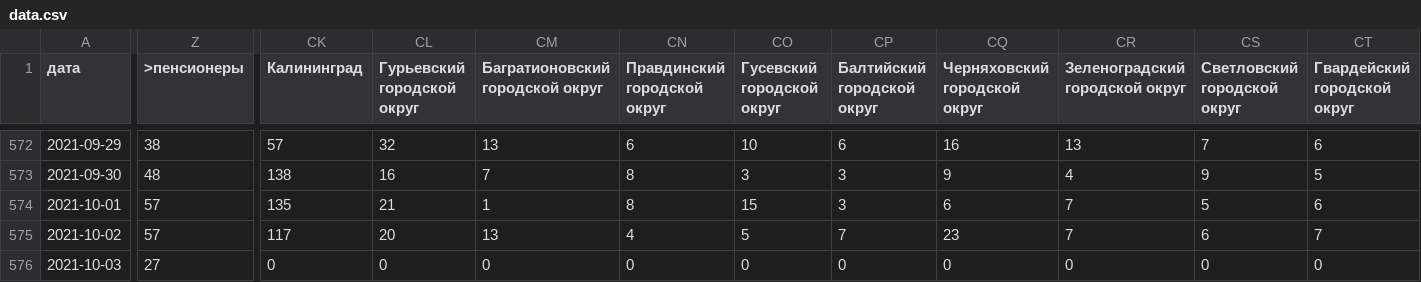
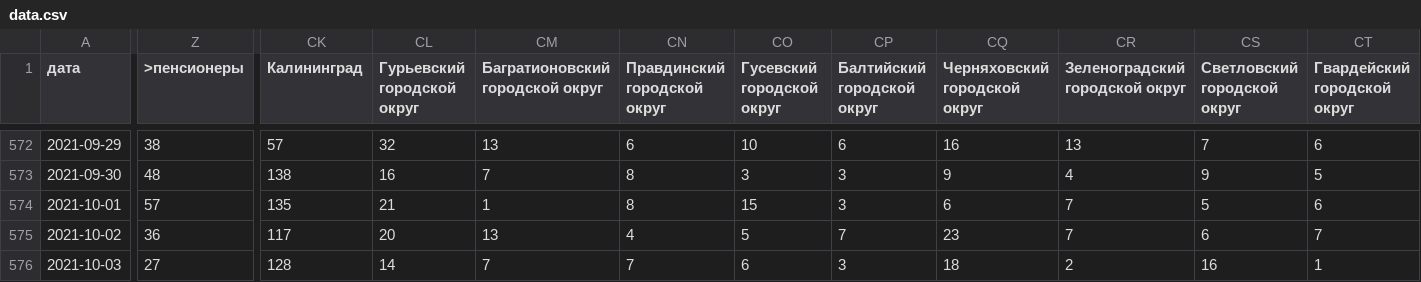
Before and after one commit to KonstantinKlepikov/covid-kaliningrad, a CSV file: data/data.csv, drawn as a sheet; only a part is shown, gaps mark what is left out; the diff covers the shown part only; the diff names each change by its address in the sheet, - before the commit and + after, or states it on an @@ line.

```diff
--- a/data/data.csv
+++ b/data/data.csv
-Z575 (>пенсионеры): 57
+Z575 (>пенсионеры): 36
-CK576 (Калининград): 0
+CK576 (Калининград): 128
-CL576 (Гурьевский городской округ): 0
+CL576 (Гурьевский городской округ): 14
-CM576 (Багратионовский городской округ): 0
+CM576 (Багратионовский городской округ): 7
-CN576 (Правдинский городской округ): 0
+CN576 (Правдинский городской округ): 7
-CO576 (Гусевский городской округ): 0
+CO576 (Гусевский городской округ): 6
-CP576 (Балтийский городской округ): 0
+CP576 (Балтийский городской округ): 3
-CQ576 (Черняховский городской округ): 0
+CQ576 (Черняховский городской округ): 18
-CR576 (Зеленоградский городской округ): 0
+CR576 (Зеленоградский городской округ): 2
-CS576 (Светловский городской округ): 0
+CS576 (Светловский городской округ): 16
-CT576 (Гвардейский городской округ): 0
+CT576 (Гвардейский городской округ): 1
```
Also changed, not shown: 13 edited cells elsewhere in this file.
